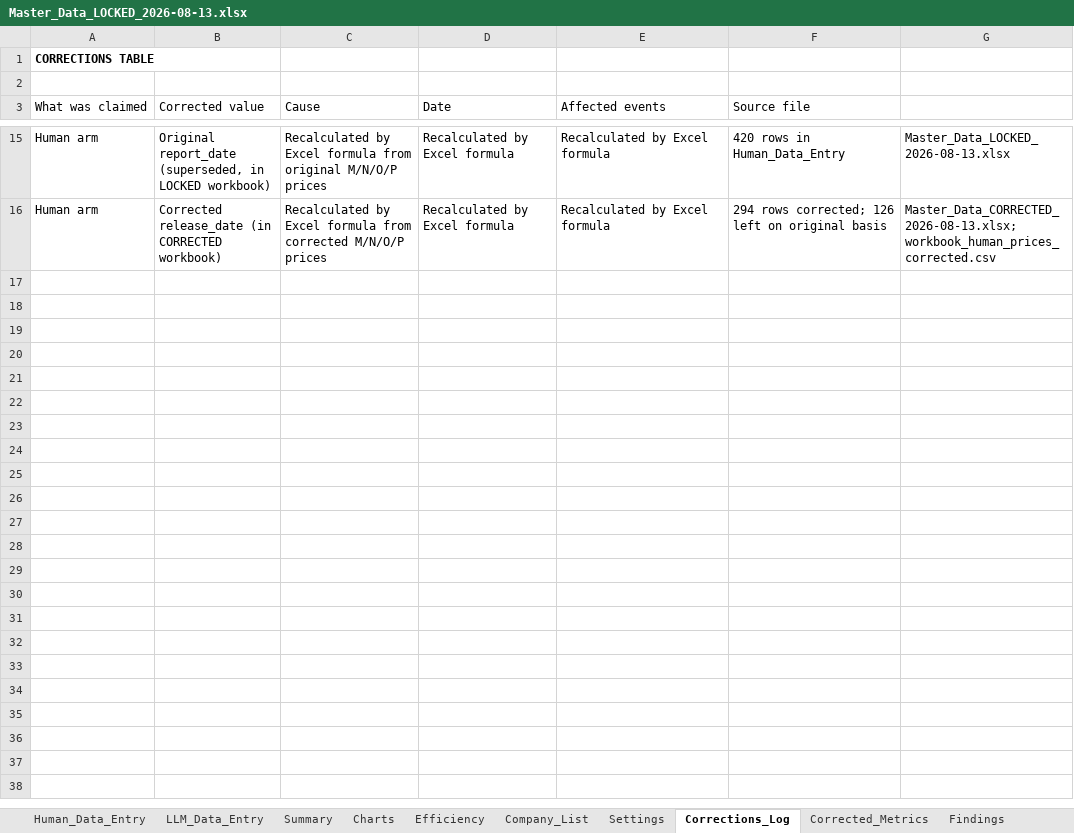
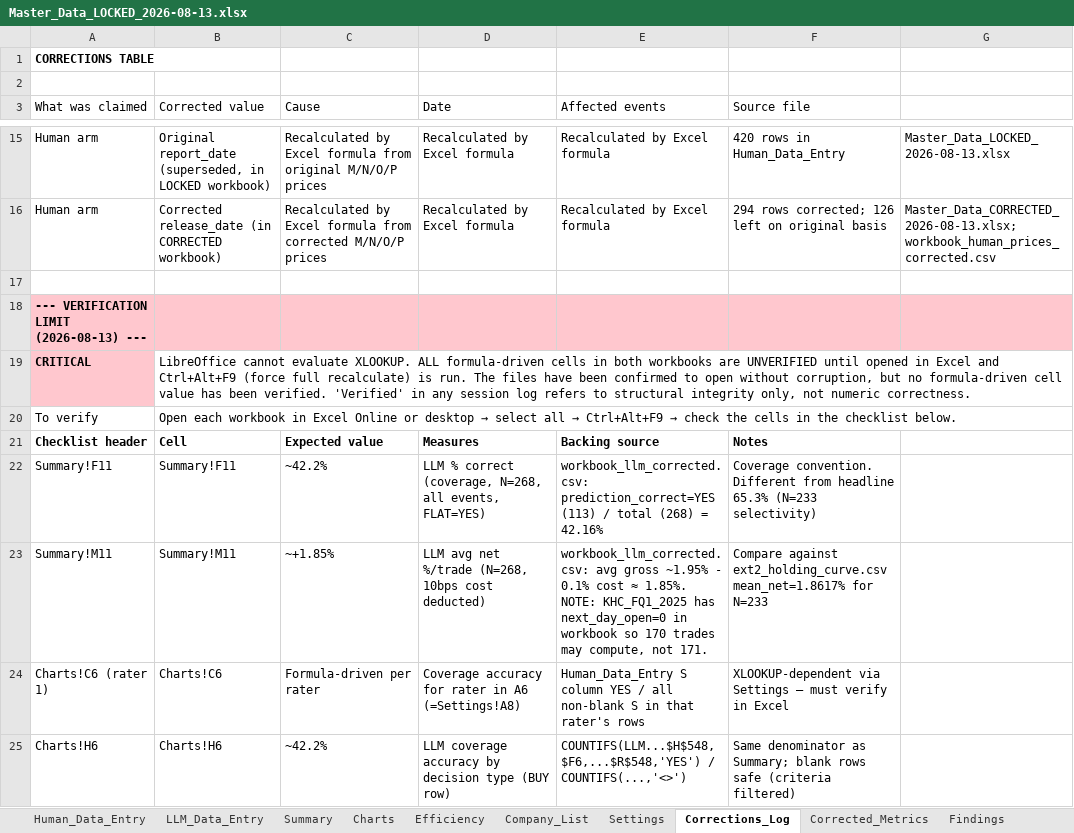
Before and after one commit to bencrowe0/citibank-arp, an Excel workbook: data/workbook/Master_Data_LOCKED_2026-08-13.xlsx, sheet Corrections_Log, drawn as a sheet; only a part is shown, gaps mark what is left out; values as stored, in another font and other column widths than the file's, no borders; the diff covers the shown part only; the diff names each change by its address in the sheet, - before the commit and + after, or states it on an @@ line.

```diff
--- a/data/workbook/Master_Data_LOCKED_2026-08-13.xlsx (sheet Corrections_Log)
+++ b/data/workbook/Master_Data_LOCKED_2026-08-13.xlsx (sheet Corrections_Log)
+row 17: (empty)
+row 18: --- VERIFICATION LIMIT (2026-08-13) ---
+row 19: CRITICAL | LibreOffice cannot evaluate XLOOKUP. ALL formula-driven cells in both workbooks are UNVERIFIED until opened in Excel and Ctrl+Alt+F9 (force full recalculate) is run. The files have been confirmed to open without corruption, but no formula-driven cell value has been verified. 'Verified' in any session log refers to structural integrity only, not numeric correctness.
+row 20: To verify | Open each workbook in Excel Online or desktop → select all → Ctrl+Alt+F9 → check the cells in the checklist below.
+row 21: Checklist header | Cell | Expected value | Measures | Backing source | Notes
+row 22: Summary!F11 | Summary!F11 | ~42.2% | LLM % correct (coverage, N=268, all events, FLAT=YES) | workbook_llm_corrected.csv: prediction_correct=YES (113) / total (268) = 42.16% | Coverage convention. Different from headline 65.3% (N=233 selectivity)
+row 23: Summary!M11 | Summary!M11 | ~+1.85% | LLM avg net %/trade (N=268, 10bps cost deducted) | workbook_llm_corrected.csv: avg gross ~1.95% - 0.1% cost ≈ 1.85%. NOTE: KHC_FQ1_2025 has next_day_open=0 in workbook so 170 trades may compute, not 171. | Compare against ext2_holding_curve.csv mean_net=1.8617% for N=233
+row 24: Charts!C6 (rater 1) | Charts!C6 | Formula-driven per rater | Coverage accuracy for rater in A6 (=Settings!A8) | Human_Data_Entry S column YES / all non-blank S in that rater's rows | XLOOKUP-dependent via Settings — must verify in Excel
+row 25: Charts!H6 | Charts!H6 | ~42.2% | LLM coverage accuracy by decision type (BUY row) | COUNTIFS(LLM...$H$548,$F6,...$R$548,'YES') / COUNTIFS(...,'<>') | Same denominator as Summary; blank rows safe (criteria filtered)
```
Also changed, not shown: 17 added rows elsewhere in this sheet, sheet Corrected_Metrics, sheet Accuracy_Conventions, sheet LLM_Data_Entry, charts or pictures, data/workbook/Master_Data_CORRECTED_2026-08-13.xlsx, 8 other files.
